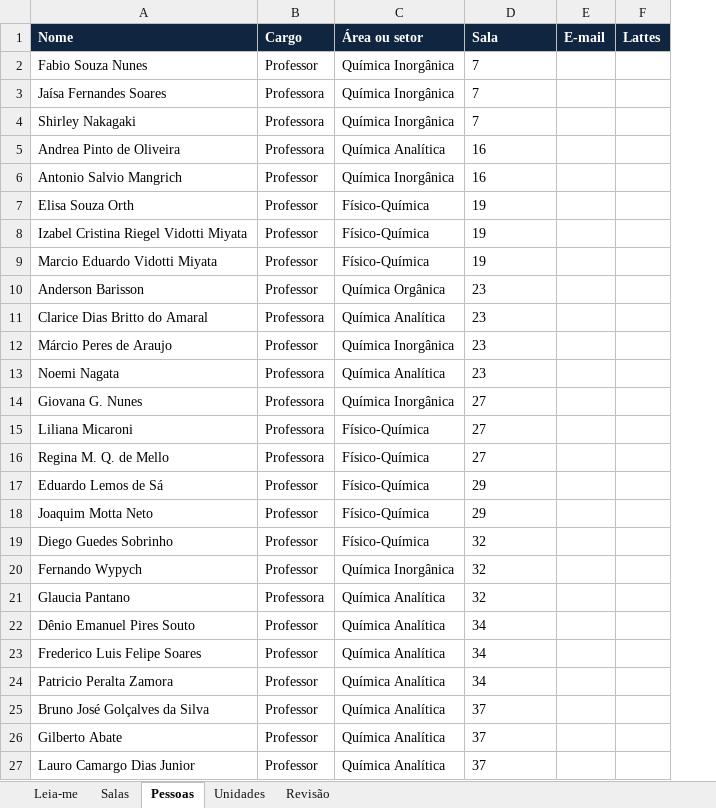
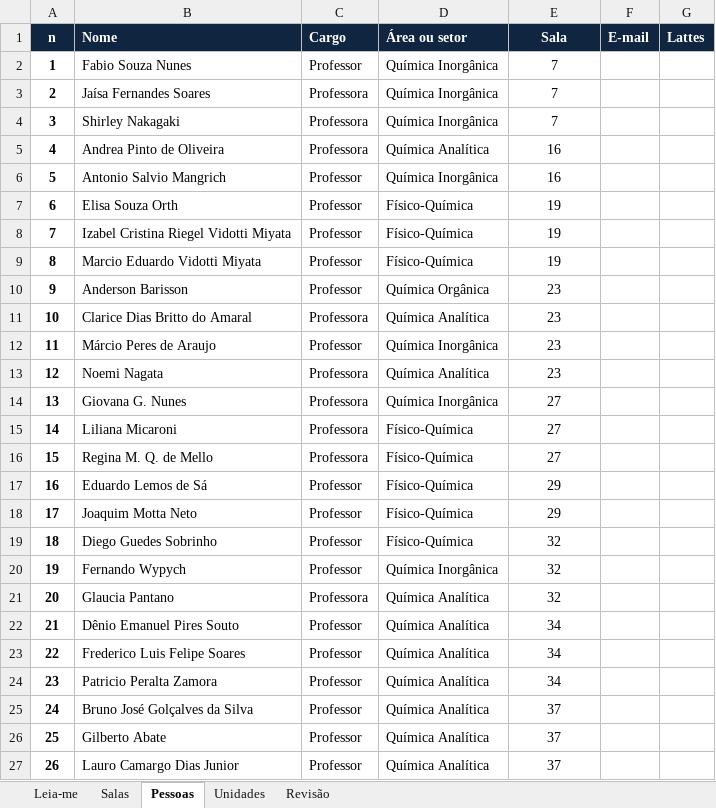
Before and after one commit to dqufpr/dqufpr.github.io, an Excel workbook: mapa/dados/dados-mapa.xlsx, sheet Pessoas, drawn as a sheet; only a part is shown; values as stored, in another font and other column widths than the file's, no borders; addresses are those after the commit; the diff covers the shown part only; the diff names each change by its address in the sheet, - before the commit and + after, or states it on an @@ line.

```diff
--- a/mapa/dados/dados-mapa.xlsx (sheet Pessoas)
+++ b/mapa/dados/dados-mapa.xlsx (sheet Pessoas)
+column A (n), rows 2-27: 1 | 2 | 3 | 4 | 5 | 6 | 7 | 8 | 9 | 10 | 11 | 12 | 13 | 14 | 15 | 16 | 17 | 18 | 19 | 20 | 21 | 22 | 23 | 24 | 25 | 26
-E1:E27 alignment: left
+E1:E27 alignment: center
```
Also changed, not shown: 1 added row, 4 edited cells and cell formats elsewhere in this sheet, sheet Revisão, sheet Salas, sheet Unidades.
